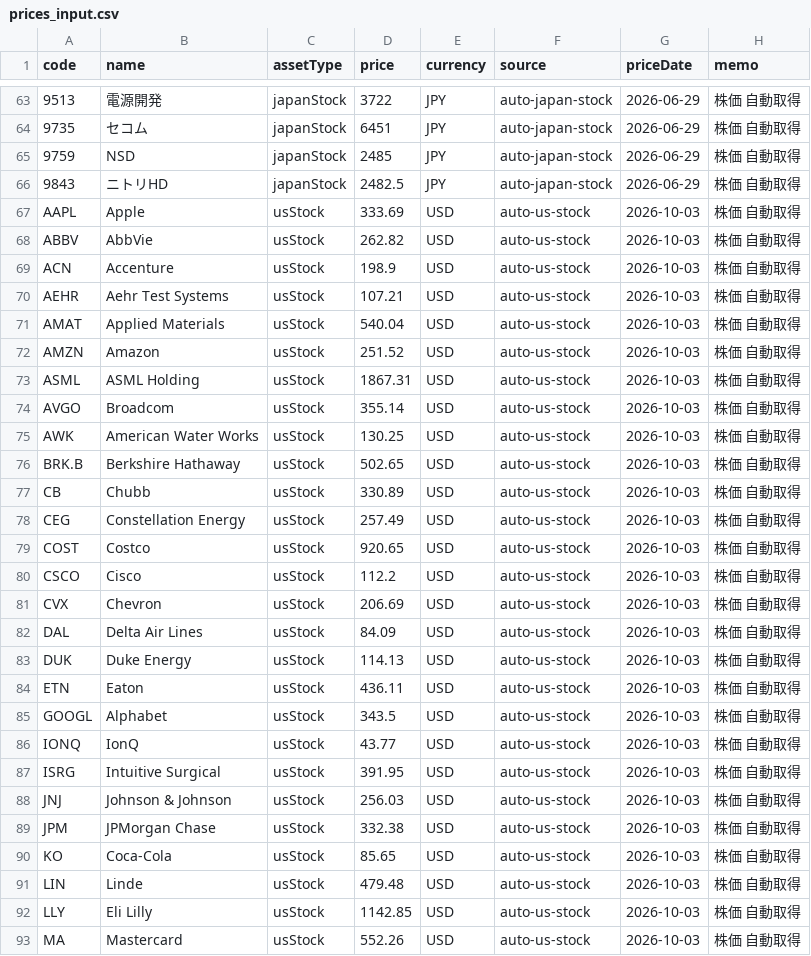
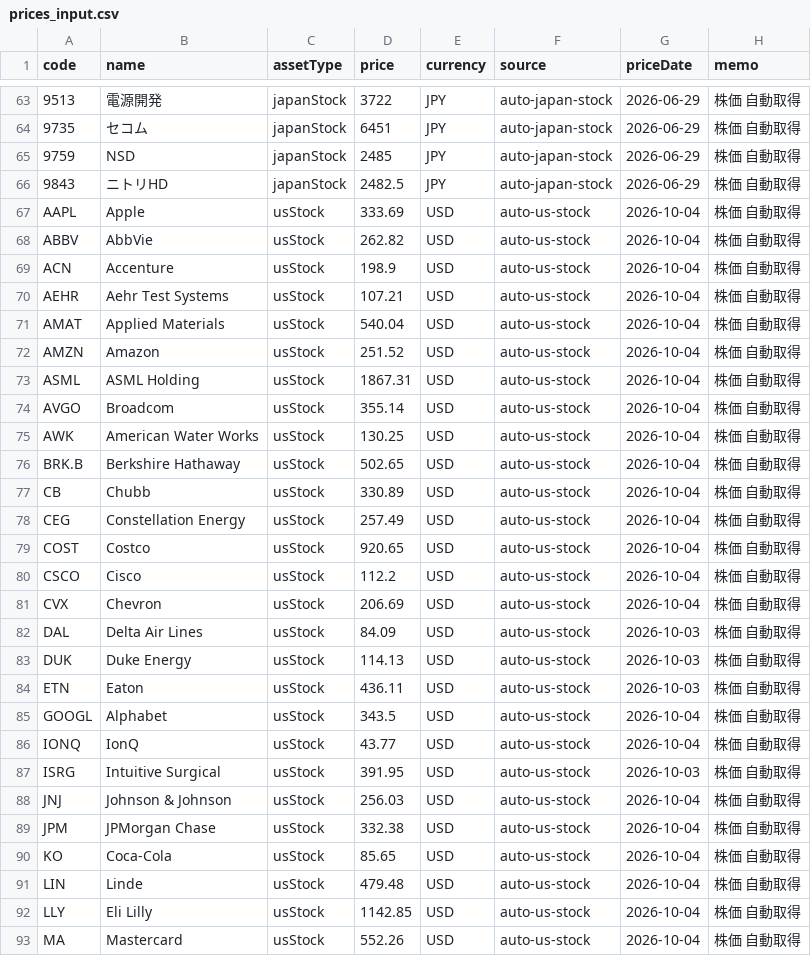
Before and after one commit to PhotoTestapp/portfolio, a CSV file: data/prices_input.csv, drawn as a sheet; only a part is shown, gaps mark what is left out; the diff covers the shown part only; the diff names each change by its address in the sheet, - before the commit and + after, or states it on an @@ line.

Commit message:
Update prices.json 2026-10-04 09:06 JST

```diff
--- a/data/prices_input.csv
+++ b/data/prices_input.csv
-G67:G81 (priceDate): 2026-10-03
+G67:G81 (priceDate): 2026-10-04
-G85:G86 (priceDate): 2026-10-03
+G85:G86 (priceDate): 2026-10-04
-G88:G93 (priceDate): 2026-10-03
+G88:G93 (priceDate): 2026-10-04
```
Also changed, not shown: 28 edited cells elsewhere in this file, 1 other file.
